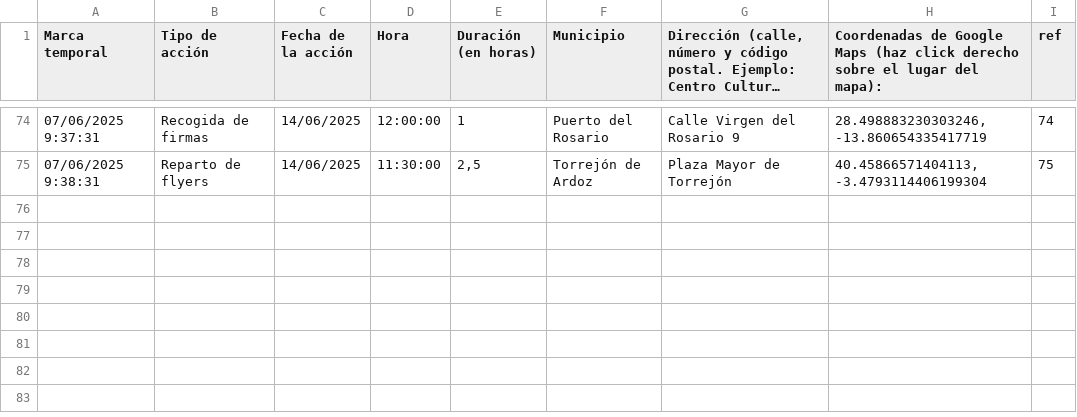
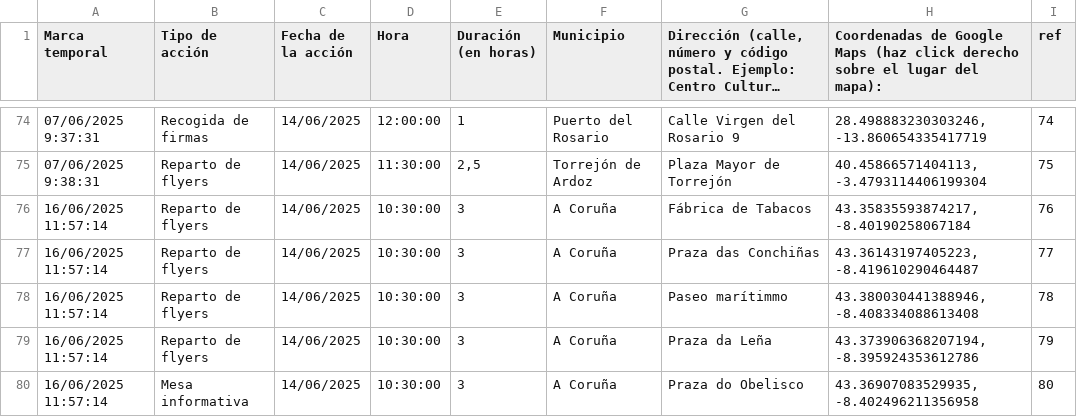
Before and after one commit to SumarIT/mapa-reduccion-jornada, a CSV file: data/acciones.csv, drawn as a sheet; only a part is shown, gaps mark what is left out; long unchanged cells end in …; the diff names each change by its address in the sheet, - before the commit and + after, or states it on an @@ line.

Commit message:
Update acciones.csv

```diff
--- a/data/acciones.csv
+++ b/data/acciones.csv
+row 76: 16/06/2025 11:57:14 | Reparto de flyers | 14/06/2025 | 10:30:00 | 3 | A Coruña | Fábrica de Tabacos | 43.35835593874217, -8.40190258067184 | 76
+row 77: 16/06/2025 11:57:14 | Reparto de flyers | 14/06/2025 | 10:30:00 | 3 | A Coruña | Praza das Conchiñas | 43.36143197405223, -8.419610290464487 | 77
+row 78: 16/06/2025 11:57:14 | Reparto de flyers | 14/06/2025 | 10:30:00 | 3 | A Coruña | Paseo marítimmo | 43.380030441388946, -8.408334088613408 | 78
+row 79: 16/06/2025 11:57:14 | Reparto de flyers | 14/06/2025 | 10:30:00 | 3 | A Coruña | Praza da Leña | 43.373906368207194, -8.395924353612786 | 79
+row 80: 16/06/2025 11:57:14 | Mesa informativa | 14/06/2025 | 10:30:00 | 3 | A Coruña | Praza do Obelisco | 43.36907083529935, -8.402496211356958 | 80
```
